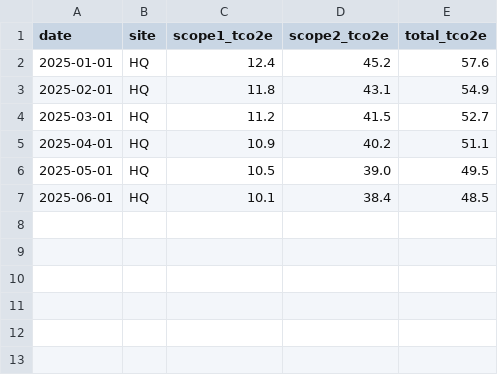
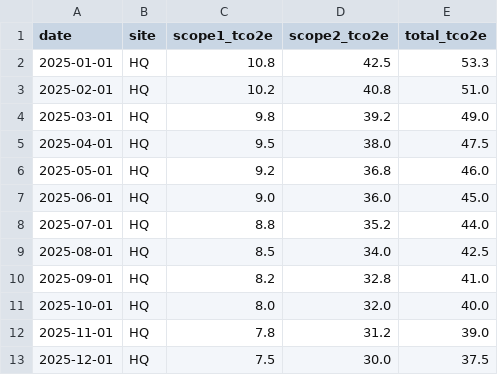
Before and after one commit to numtip/goffice2026, a CSV file: src/data/csv/ghg.csv, drawn as a sheet.

Commit message:
feat: add dashboard audit, fuel/paper dashboards, and source-aligned refinements
- Create docs/dashboard-migration-source-audit.md with inventory and mapping
- Add /dashboard/fuel and /dashboard/paper routes with realistic CSV data
- Update dashboard-kpi.json labels and add descriptions matching old-site terminology
- Refresh CSV data patterns (energy, water, waste, ghg) using real 2568 scale
- Refactor dashboard overview with Resource Consumption + Certification sections
- Add source attribution links to goffice.mju.ac.th reference site
- Update dashboard detail pages to handle optional categoryId
- Bump dashboard-kpi.json schema to 0.2.0

```diff
--- a/src/data/csv/ghg.csv
+++ b/src/data/csv/ghg.csv
@@ -1,7 +1,13 @@
 date,site,scope1_tco2e,scope2_tco2e,total_tco2e
-2025-01-01,HQ,12.4,45.2,57.6
-2025-02-01,HQ,11.8,43.1,54.9
-2025-03-01,HQ,11.2,41.5,52.7
-2025-04-01,HQ,10.9,40.2,51.1
-2025-05-01,HQ,10.5,39.0,49.5
-2025-06-01,HQ,10.1,38.4,48.5
+2025-01-01,HQ,10.8,42.5,53.3
+2025-02-01,HQ,10.2,40.8,51.0
+2025-03-01,HQ,9.8,39.2,49.0
+2025-04-01,HQ,9.5,38.0,47.5
+2025-05-01,HQ,9.2,36.8,46.0
+2025-06-01,HQ,9.0,36.0,45.0
+2025-07-01,HQ,8.8,35.2,44.0
+2025-08-01,HQ,8.5,34.0,42.5
+2025-09-01,HQ,8.2,32.8,41.0
+2025-10-01,HQ,8.0,32.0,40.0
+2025-11-01,HQ,7.8,31.2,39.0
+2025-12-01,HQ,7.5,30.0,37.5
```
Also changed, not shown: src/data/csv/energy.csv, 9 other files.
